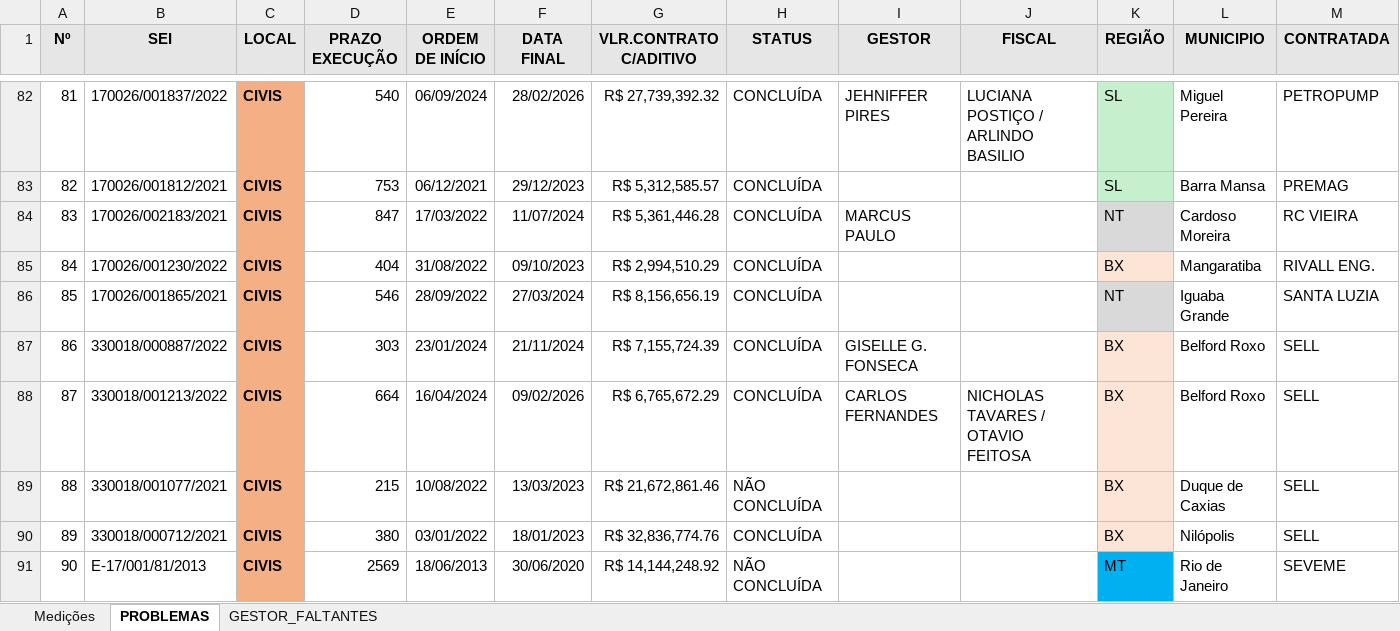
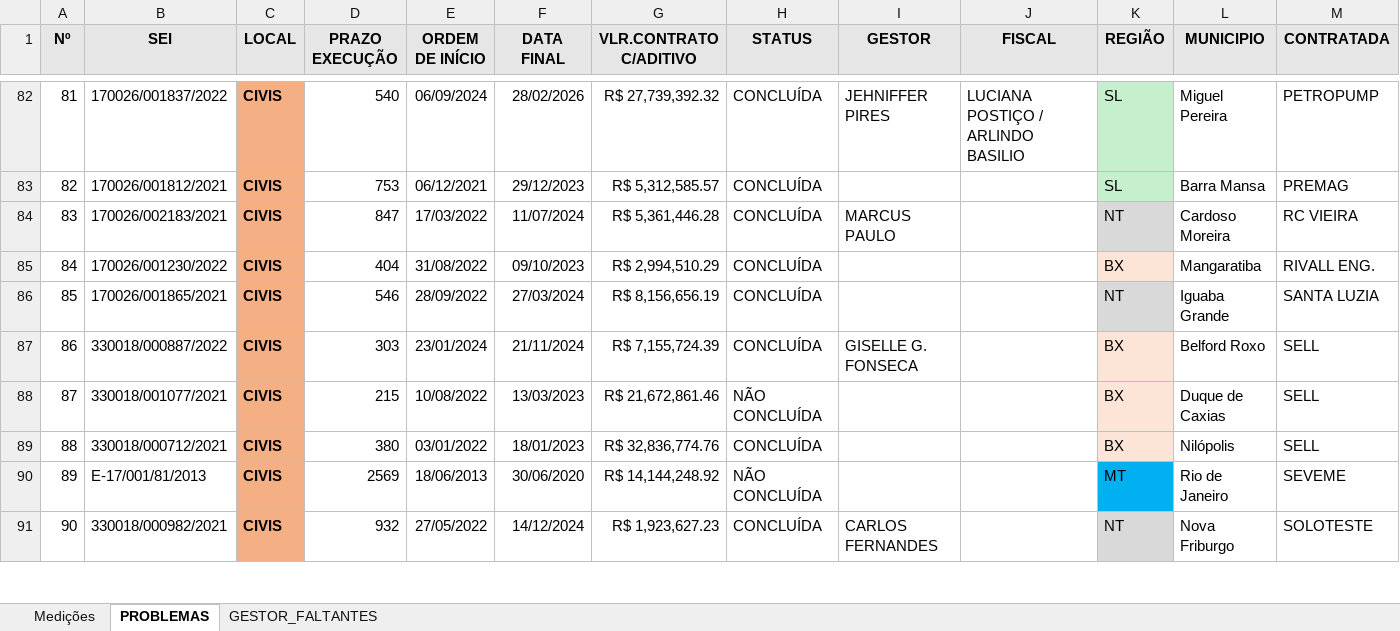
Before and after one commit to flavioalmeidamatos/MEDICOES, an Excel workbook: MEDIÇÕES_CONSOLIDADO.xlsx, sheet PROBLEMAS, drawn as a sheet; only a part is shown, gaps mark what is left out; the shorter side is filled out with more unchanged rows; values as stored, in another font and other column widths than the file's, no borders; removed rows and columns are numbered as before the commit, all else as after; rows hold the shown columns only; the diff names each change by its address in the sheet, - before the commit and + after, or states it on an @@ line.

```diff
--- a/MEDIÇÕES_CONSOLIDADO.xlsx (sheet PROBLEMAS)
+++ b/MEDIÇÕES_CONSOLIDADO.xlsx (sheet PROBLEMAS)
-row 88: 87 | 330018/001213/2022 | CIVIS | 664 | 16/04/2024 | 09/02/2026 | R$ 6,765,672.29 | CONCLUÍDA | CARLOS FERNANDES | NICHOLAS TAVARES / OTAVIO FEITOSA | BX | Belford Roxo | SELL
@@ column A (Nº) renumbered from row 88 down @@
```
Also changed, not shown: sheet Medições, AUXILIAR.xlsx.
